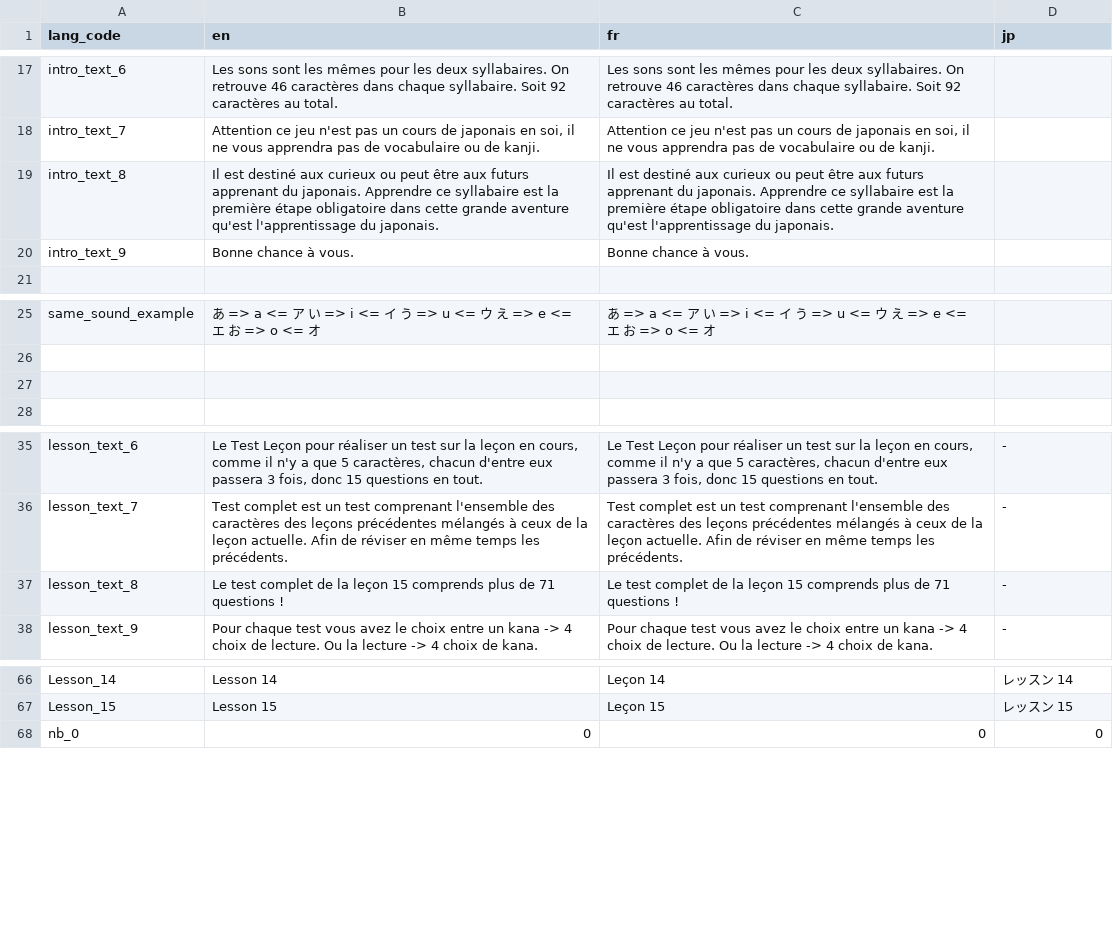
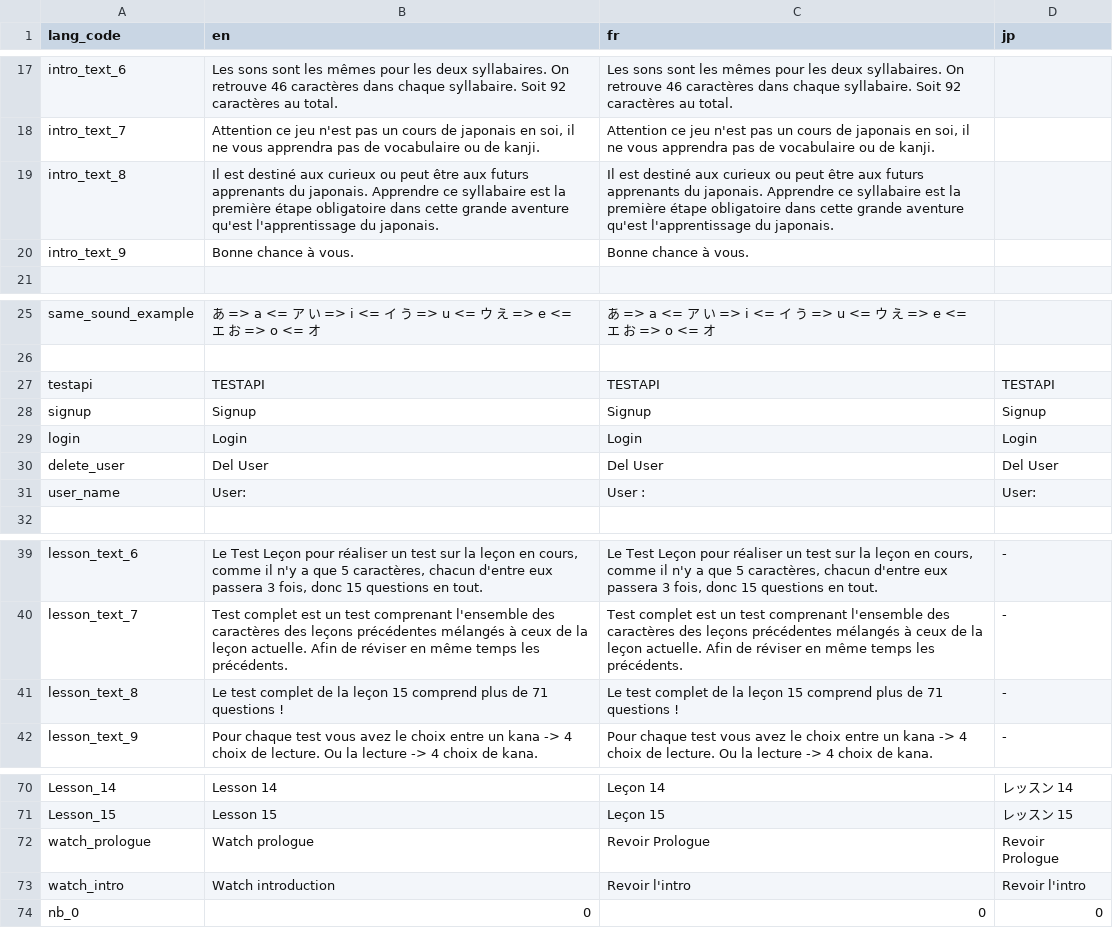
Before and after one commit to Jadonagames/proto_jap, a TSV file: translation - 1.tsv, drawn as a sheet; only a part is shown, gaps mark what is left out.

```diff
--- a/translation - 1.tsv
+++ b/translation - 1.tsv
@@ -18,3 +18,3 @@ intro_text_6	Les sons sont les mêmes pour les deux syllabaires. On retrouve 46
 intro_text_7	Attention ce jeu n'est pas un cours de japonais en soi, il ne vous apprendra pas de vocabulaire ou de kanji.	Attention ce jeu n'est pas un cours de japonais en soi, il ne vous apprendra pas de vocabulaire ou de kanji.	
-intro_text_8	Il est destiné aux curieux ou peut être aux futurs apprenant du japonais. Apprendre ce syllabaire est la première étape obligatoire dans cette grande aventure qu'est l'apprentissage du japonais. 	Il est destiné aux curieux ou peut être aux futurs apprenant du japonais. Apprendre ce syllabaire est la première étape obligatoire dans cette grande aventure qu'est l'apprentissage du japonais. 	
+intro_text_8	Il est destiné aux curieux ou peut être aux futurs apprenants du japonais. Apprendre ce syllabaire est la première étape obligatoire dans cette grande aventure qu'est l'apprentissage du japonais. 	Il est destiné aux curieux ou peut être aux futurs apprenants du japonais. Apprendre ce syllabaire est la première étape obligatoire dans cette grande aventure qu'est l'apprentissage du japonais. 	
 intro_text_9	Bonne chance à vous.	Bonne chance à vous.	
@@ -26,3 +26,7 @@ same_sound_example	あ => a <= ア い => i <= イ う => u <= ウ え => e <=
 			
-			
+testapi	TESTAPI	TESTAPI	TESTAPI
+signup	Signup	Signup	Signup
+login	Login	Login	Login
+delete_user	Del User	Del User	Del User
+user_name	User:	User :	User:
 			
@@ -36,3 +40,3 @@ lesson_text_6	Le Test Leçon pour réaliser un test sur la leçon en cours, comm
 lesson_text_7	"Test complet" est un test comprenant l'ensemble des caractères des leçons précédentes mélangés à ceux de la leçon actuelle. Afin de réviser en même temps les précédents.	"Test complet" est un test comprenant l'ensemble des caractères des leçons précédentes mélangés à ceux de la leçon actuelle. Afin de réviser en même temps les précédents.	-
-lesson_text_8	Le test complet de la leçon 15 comprends plus de 71 questions !	Le test complet de la leçon 15 comprends plus de 71 questions !	-
+lesson_text_8	Le test complet de la leçon 15 comprend plus de 71 questions !	Le test complet de la leçon 15 comprend plus de 71 questions !	-
 lesson_text_9	Pour chaque test vous avez le choix entre un kana -> 4 choix de lecture. Ou la lecture -> 4 choix de kana.	Pour chaque test vous avez le choix entre un kana -> 4 choix de lecture. Ou la lecture -> 4 choix de kana.	-
@@ -67,2 +71,4 @@ Lesson_14	Lesson 14	Leçon 14	レッスン 14
 Lesson_15	Lesson 15	Leçon 15	レッスン 15
+watch_prologue	Watch prologue	Revoir Prologue	Revoir Prologue
+watch_intro	Watch introduction	Revoir l'intro	Revoir l'intro
 nb_0	0	0	0
```
Also changed, not shown: 9 other files.
